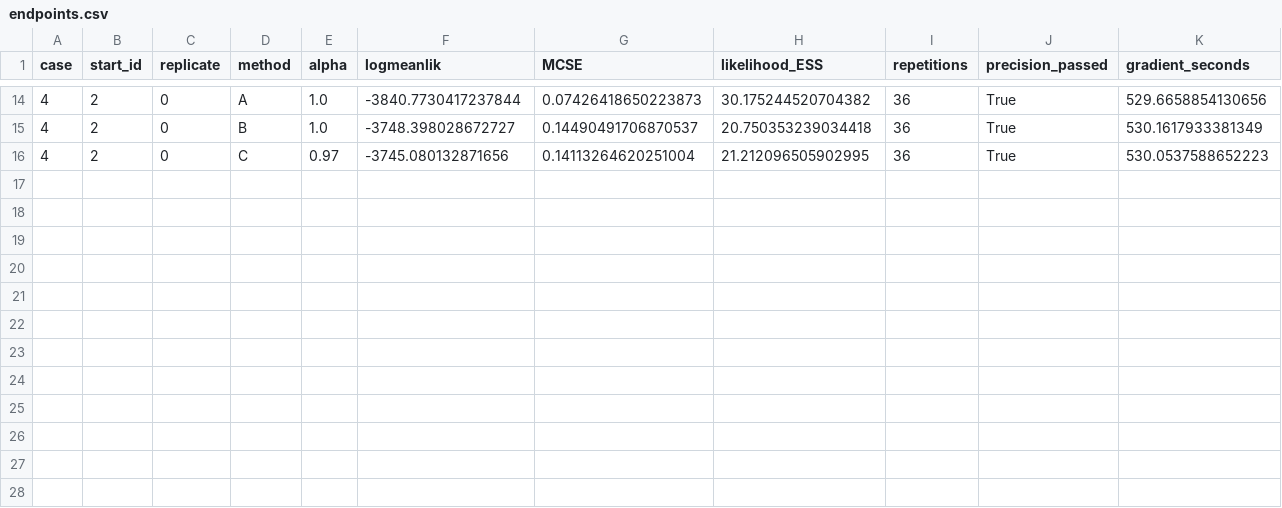
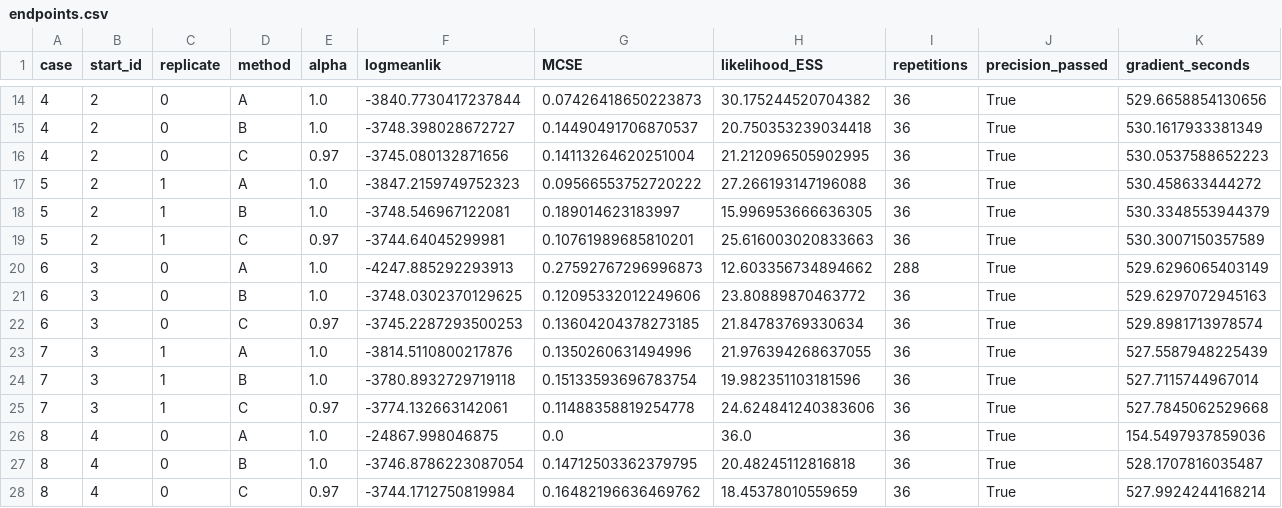
Before and after one commit to pypomp/comparisons, a CSV file: results/pfjax/endpoints.csv, drawn as a sheet; only a part is shown, gaps mark what is left out; rows hold the shown columns only; the diff names each change by its address in the sheet, - before the commit and + after, or states it on an @@ line.

Commit message:
Audit PFJAX cases5-8 and retain failed proposal evidence

```diff
--- a/results/pfjax/endpoints.csv
+++ b/results/pfjax/endpoints.csv
+row 17: 5 | 2 | 1 | A | 1.0 | -3847.2159749752323 | 0.09566553752720222 | 27.266193147196088 | 36 | True | 530.458633444272
+row 18: 5 | 2 | 1 | B | 1.0 | -3748.546967122081 | 0.189014623183997 | 15.996953666636305 | 36 | True | 530.3348553944379
+row 19: 5 | 2 | 1 | C | 0.97 | -3744.64045299981 | 0.10761989685810201 | 25.616003020833663 | 36 | True | 530.3007150357589
+row 20: 6 | 3 | 0 | A | 1.0 | -4247.885292293913 | 0.27592767296996873 | 12.603356734894662 | 288 | True | 529.6296065403149
+row 21: 6 | 3 | 0 | B | 1.0 | -3748.0302370129625 | 0.12095332012249606 | 23.80889870463772 | 36 | True | 529.6297072945163
+row 22: 6 | 3 | 0 | C | 0.97 | -3745.2287293500253 | 0.13604204378273185 | 21.84783769330634 | 36 | True | 529.8981713978574
+row 23: 7 | 3 | 1 | A | 1.0 | -3814.5110800217876 | 0.1350260631494996 | 21.976394268637055 | 36 | True | 527.5587948225439
+row 24: 7 | 3 | 1 | B | 1.0 | -3780.8932729719118 | 0.15133593696783754 | 19.982351103181596 | 36 | True | 527.7115744967014
+row 25: 7 | 3 | 1 | C | 0.97 | -3774.132663142061 | 0.11488358819254778 | 24.624841240383606 | 36 | True | 527.7845062529668
+row 26: 8 | 4 | 0 | A | 1.0 | -24867.998046875 | 0.0 | 36.0 | 36 | True | 154.5497937859036
+row 27: 8 | 4 | 0 | B | 1.0 | -3746.8786223087054 | 0.14712503362379795 | 20.48245112816818 | 36 | True | 528.1707816035487
+row 28: 8 | 4 | 0 | C | 0.97 | -3744.1712750819984 | 0.16482196636469762 | 18.45378010559659 | 36 | True | 527.9924244168214
```
Also changed, not shown: 10 other files.
